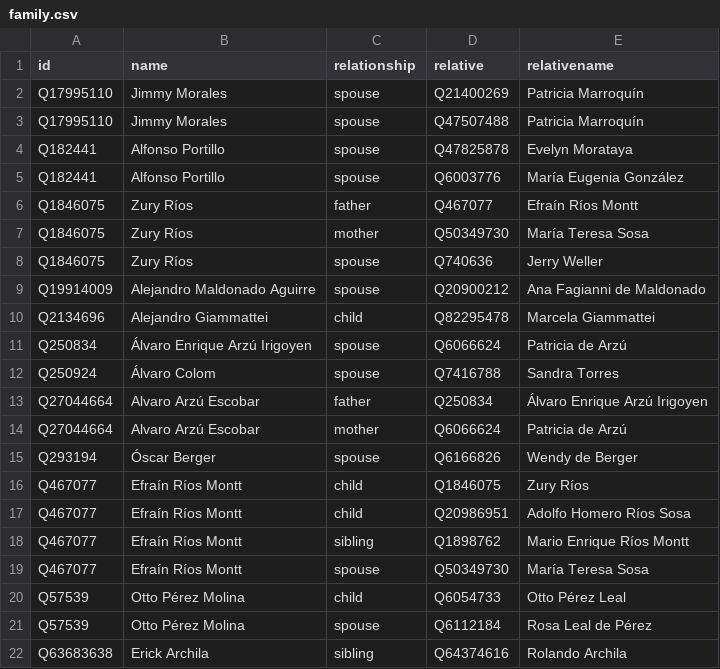
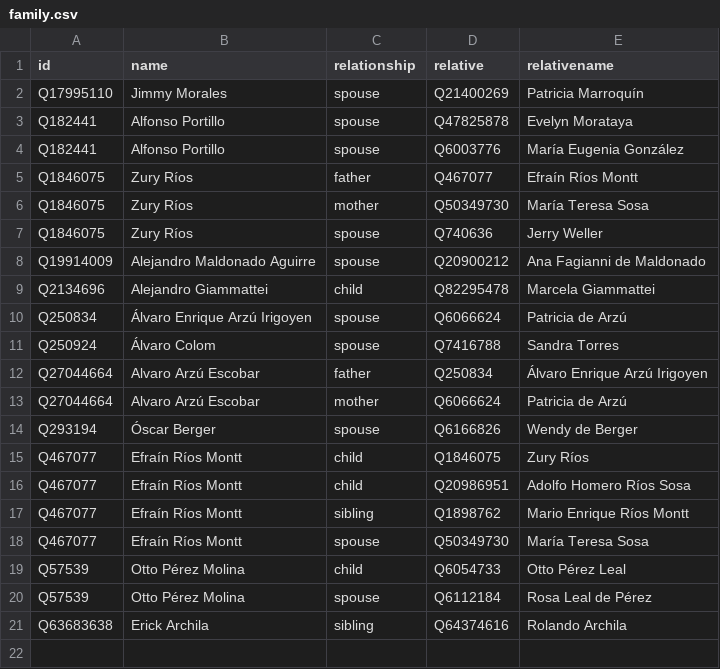
Before and after one commit to every-politician-scrapers/guatemala-ministers, a CSV file: html/family.csv, drawn as a sheet; the diff names each change by its address in the sheet, - before the commit and + after, or states it on an @@ line.

Commit message:
PCB update

```diff
--- a/html/family.csv
+++ b/html/family.csv
-row 3: Q17995110 | Jimmy Morales | spouse | Q47507488 | Patricia Marroquín
```
